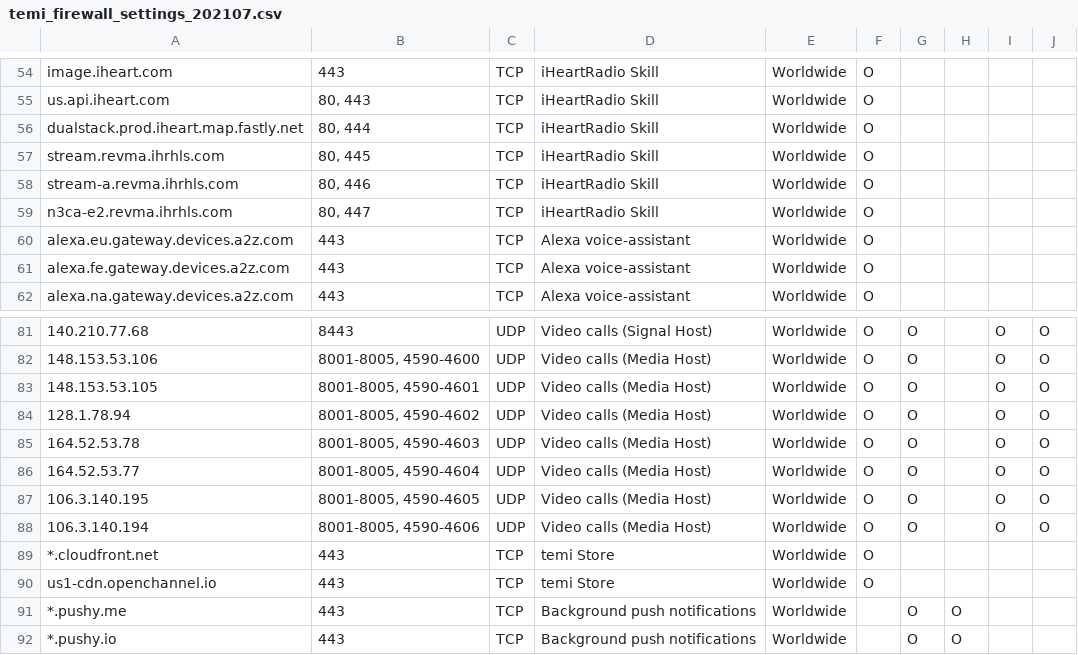
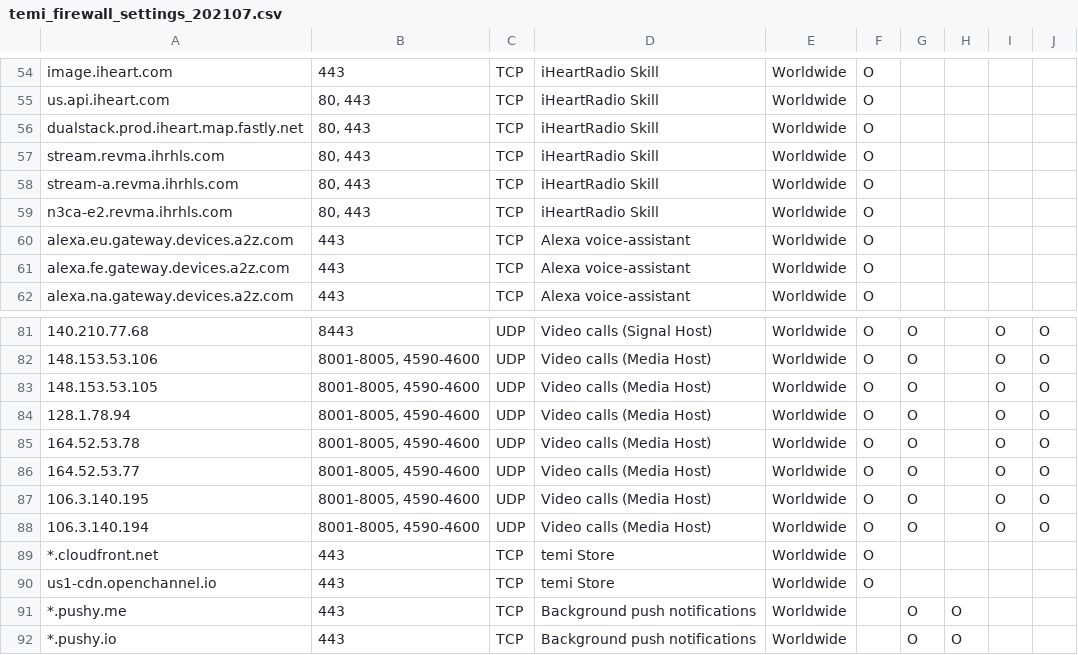
Before and after one commit to hapi-robo/temi-guide, a CSV file: docs/source/network-admin/assets/temi_firewall_settings_202107.csv, drawn as a sheet; only a part is shown, gaps mark what is left out; the diff names each change by its address in the sheet, - before the commit and + after, or states it on an @@ line.

Commit message:
Adds updated firewall settings

```diff
--- a/docs/source/network-admin/assets/temi_firewall_settings_202107.csv
+++ b/docs/source/network-admin/assets/temi_firewall_settings_202107.csv
-B56: 80, 444
+B56: 80, 443
-B57: 80, 445
+B57: 80, 443
-B58: 80, 446
+B58: 80, 443
-B59: 80, 447
+B59: 80, 443
-B83: 8001-8005, 4590-4601
+B83: 8001-8005, 4590-4600
-B84: 8001-8005, 4590-4602
+B84: 8001-8005, 4590-4600
-B85: 8001-8005, 4590-4603
+B85: 8001-8005, 4590-4600
-B86: 8001-8005, 4590-4604
+B86: 8001-8005, 4590-4600
-B87: 8001-8005, 4590-4605
+B87: 8001-8005, 4590-4600
-B88: 8001-8005, 4590-4606
+B88: 8001-8005, 4590-4600
```
